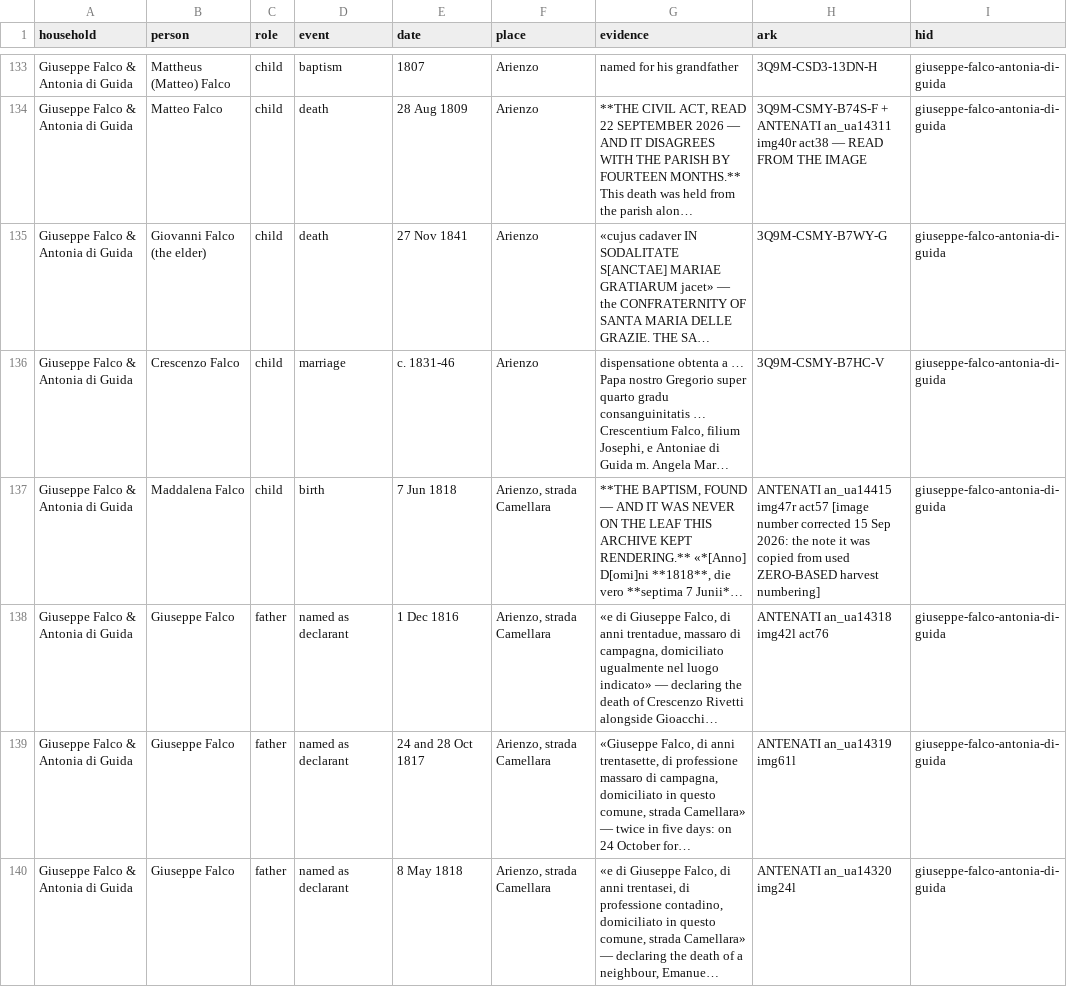
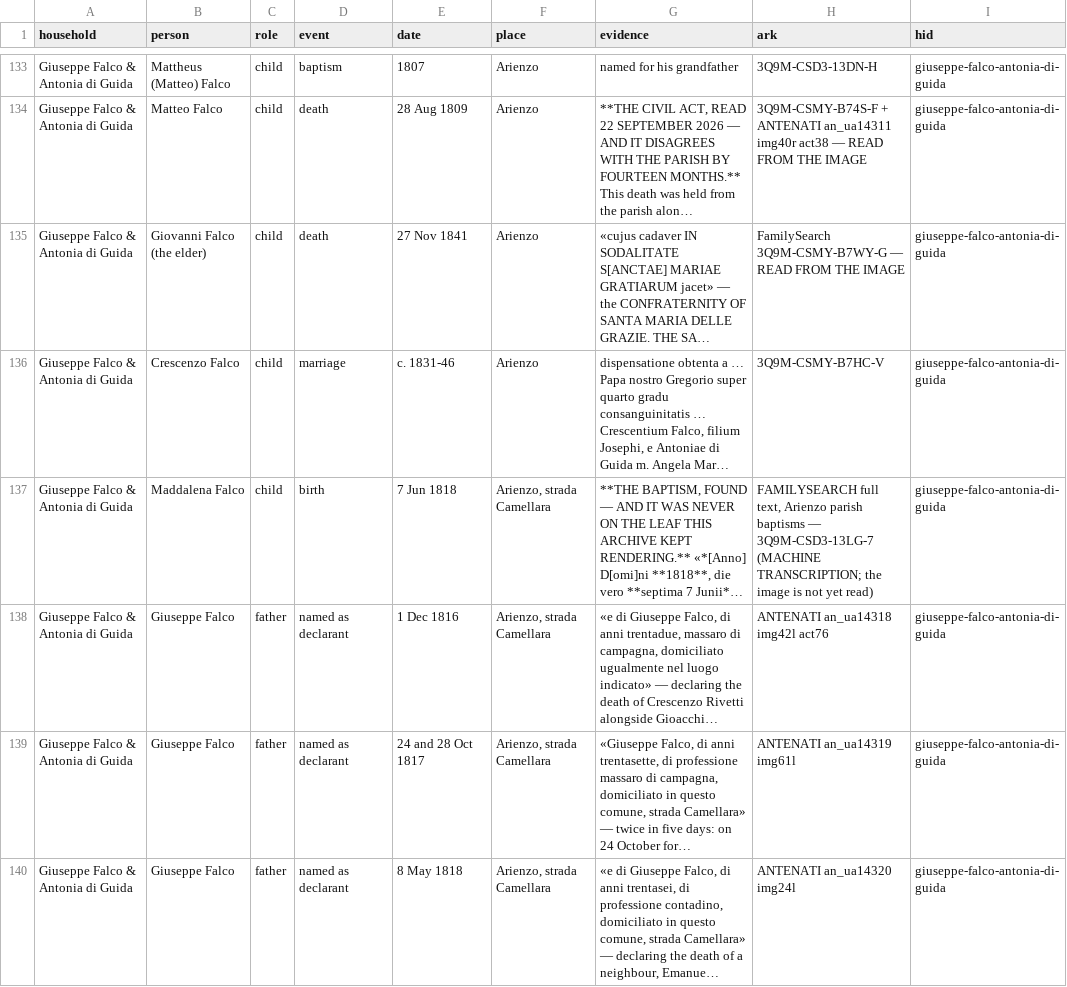
Before and after one commit to daviddef/TheFalco, a TSV file: data/households.tsv, drawn as a sheet; only a part is shown, gaps mark what is left out; long unchanged cells end in …; the diff covers the shown part only; the diff names each change by its address in the sheet, - before the commit and + after, or states it on an @@ line.

```diff
--- a/data/households.tsv
+++ b/data/households.tsv
-H135 (ark): 3Q9M-CSMY-B7WY-G
+H135 (ark): FamilySearch 3Q9M-CSMY-B7WY-G — READ FROM THE IMAGE
-H137 (ark): ANTENATI an_ua14415 img47r act57 [image number corrected 15 Sep 2026: the note it was copied from used ZERO-BASED harvest numbering]
+H137 (ark): FAMILYSEARCH full text, Arienzo parish baptisms — 3Q9M-CSD3-13LG-7 (MACHINE TRANSCRIPTION; the image is not yet read)
```
Also changed, not shown: 26 edited cells elsewhere in this file, 5 other files.
